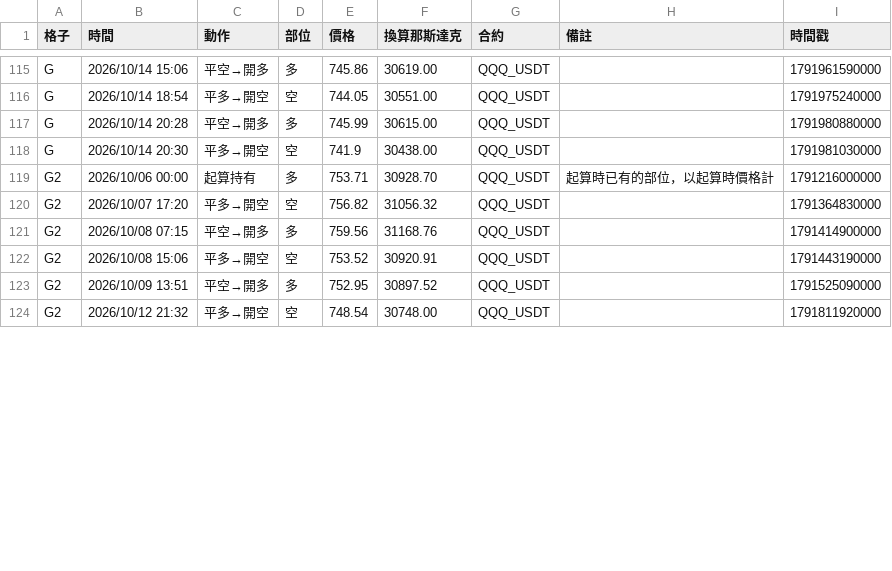
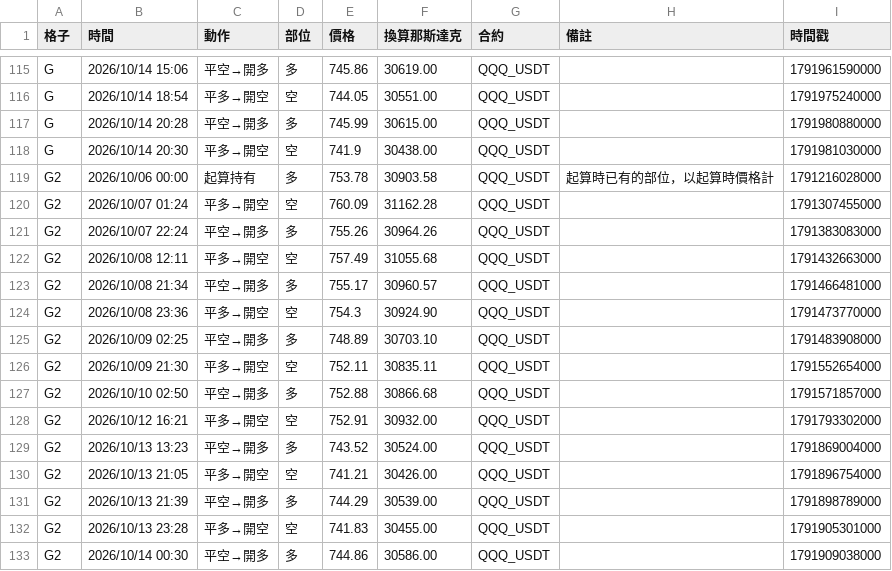
Before and after one commit to EASON-237588/index-trend-dashboard, a CSV file: 實際紀錄/進出紀錄.csv, drawn as a sheet; only a part is shown, gaps mark what is left out; the diff covers the shown part only.

```diff
--- a/實際紀錄/進出紀錄.csv
+++ b/實際紀錄/進出紀錄.csv
@@ -118,7 +118,16 @@ G,2026/10/14 20:28,平空→開多,多,745.99,30615.00,QQQ_USDT,,1791980880000
 G,2026/10/14 20:30,平多→開空,空,741.9,30438.00,QQQ_USDT,,1791981030000
-G2,2026/10/06 00:00,起算持有,多,753.71,30928.70,QQQ_USDT,起算時已有的部位，以起算時價格計,1791216000000
-G2,2026/10/07 17:20,平多→開空,空,756.82,31056.32,QQQ_USDT,,1791364830000
-G2,2026/10/08 07:15,平空→開多,多,759.56,31168.76,QQQ_USDT,,1791414900000
-G2,2026/10/08 15:06,平多→開空,空,753.52,30920.91,QQQ_USDT,,1791443190000
-G2,2026/10/09 13:51,平空→開多,多,752.95,30897.52,QQQ_USDT,,1791525090000
-G2,2026/10/12 21:32,平多→開空,空,748.54,30748.00,QQQ_USDT,,1791811920000
+G2,2026/10/06 00:00,起算持有,多,753.78,30903.58,QQQ_USDT,起算時已有的部位，以起算時價格計,1791216028000
+G2,2026/10/07 01:24,平多→開空,空,760.09,31162.28,QQQ_USDT,,1791307455000
+G2,2026/10/07 22:24,平空→開多,多,755.26,30964.26,QQQ_USDT,,1791383083000
+G2,2026/10/08 12:11,平多→開空,空,757.49,31055.68,QQQ_USDT,,1791432663000
+G2,2026/10/08 21:34,平空→開多,多,755.17,30960.57,QQQ_USDT,,1791466481000
+G2,2026/10/08 23:36,平多→開空,空,754.3,30924.90,QQQ_USDT,,1791473770000
+G2,2026/10/09 02:25,平空→開多,多,748.89,30703.10,QQQ_USDT,,1791483908000
+G2,2026/10/09 21:30,平多→開空,空,752.11,30835.11,QQQ_USDT,,1791552654000
+G2,2026/10/10 02:50,平空→開多,多,752.88,30866.68,QQQ_USDT,,1791571857000
+G2,2026/10/12 16:21,平多→開空,空,752.91,30932.00,QQQ_USDT,,1791793302000
+G2,2026/10/13 13:23,平空→開多,多,743.52,30524.00,QQQ_USDT,,1791869004000
+G2,2026/10/13 21:05,平多→開空,空,741.21,30426.00,QQQ_USDT,,1791896754000
+G2,2026/10/13 21:39,平空→開多,多,744.29,30539.00,QQQ_USDT,,1791898789000
+G2,2026/10/13 23:28,平多→開空,空,741.83,30455.00,QQQ_USDT,,1791905301000
+G2,2026/10/14 00:30,平空→開多,多,744.86,30586.00,QQQ_USDT,,1791909038000
```
Also changed, not shown: 11 added rows and 8 edited cells elsewhere in this file, 4 other files.
